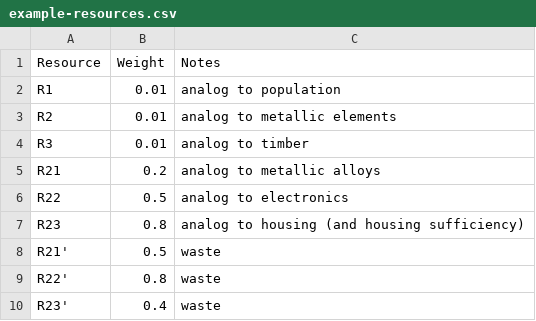
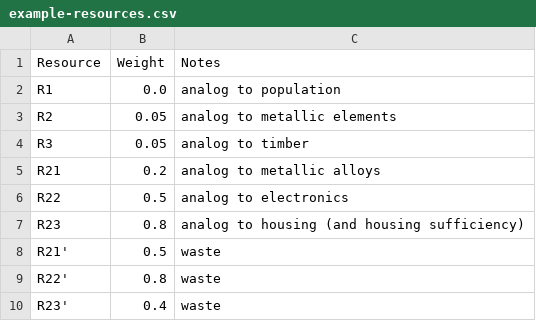
Before and after one commit to laynemoseley/cs5260, a CSV file: project_part_1/example-resources.csv, drawn as a sheet.

```diff
--- a/project_part_1/example-resources.csv
+++ b/project_part_1/example-resources.csv
@@ -1,5 +1,5 @@
 Resource,Weight,Notes
-R1,0.01,analog to population
-R2,0.01,analog to metallic elements
-R3,0.01,analog to timber
+R1,0.0,analog to population
+R2,0.05,analog to metallic elements
+R3,0.05,analog to timber
 R21,0.2,analog to metallic alloys
```
Also changed, not shown: 1 other file.
